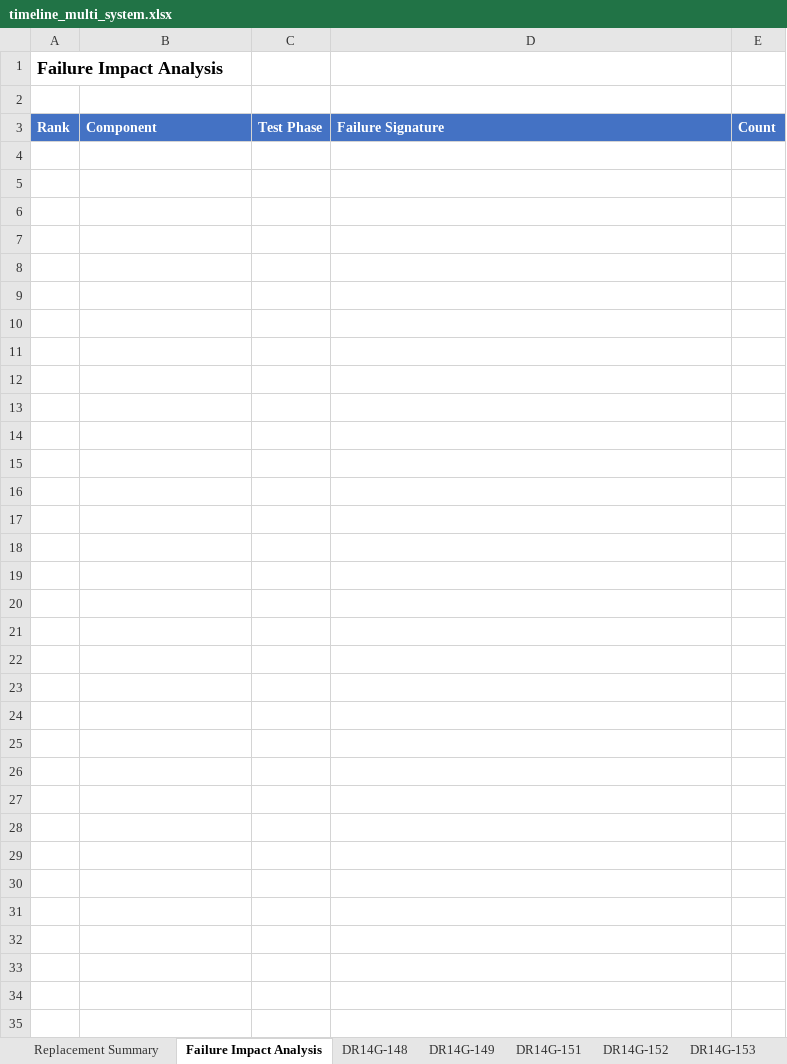
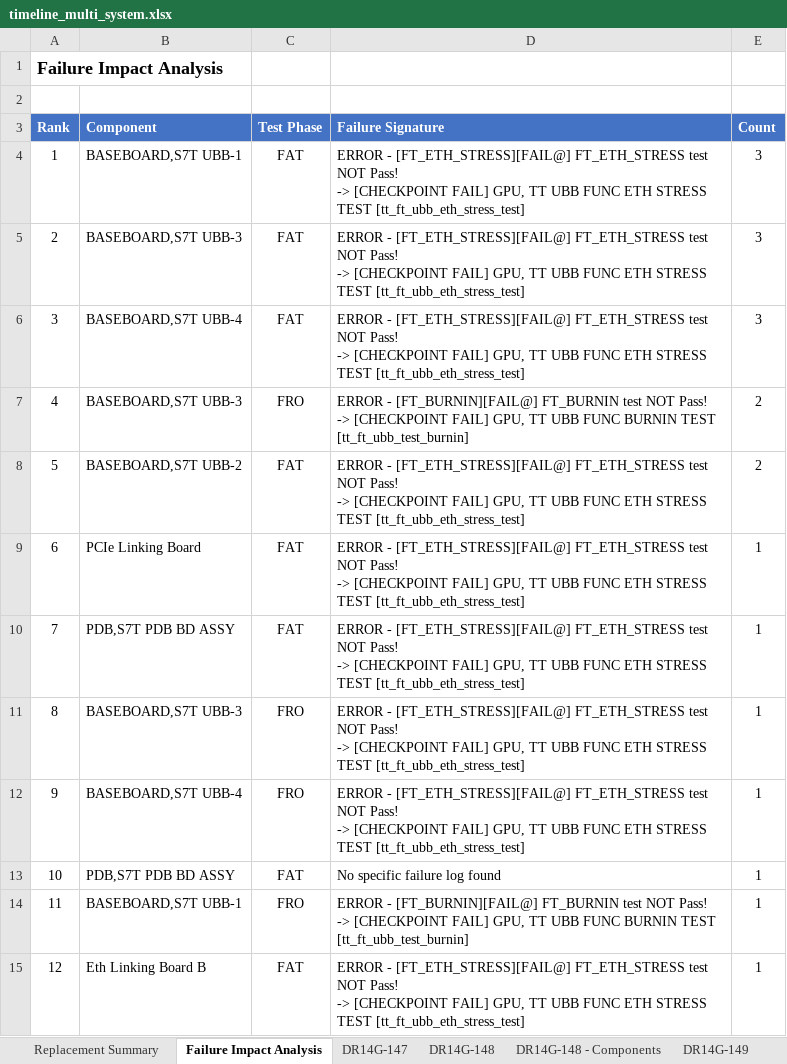
Before and after one commit to aavinothkumartt/aavinothkumartt.github.io, an Excel workbook: WH/SystemAssembly/Parser_Output_WH_System_20260109/timeline_multi_system.xlsx, sheet Failure Impact Analysis, drawn as a sheet; values as stored, in another font and other column widths than the file's, no borders; ↵ is a line break in a cell; the diff names each change by its address in the sheet, - before the commit and + after, or states it on an @@ line.

```diff
--- a/WH/SystemAssembly/Parser_Output_WH_System_20260109/timeline_multi_system.xlsx (sheet Failure Impact Analysis)
+++ b/WH/SystemAssembly/Parser_Output_WH_System_20260109/timeline_multi_system.xlsx (sheet Failure Impact Analysis)
+sheet tab: DR14G-147
+sheet tab: DR14G-148 - Components
+row 4: 1 | BASEBOARD,S7T UBB-1 | FAT | ERROR - [FT_ETH_STRESS][FAIL@] FT_ETH_STRESS test NOT Pass! ↵ -> [CHECKPOINT FAIL] GPU, TT UBB FUNC ETH STRESS TEST [tt_ft_ubb_eth_stress_test] | 3
+row 5: 2 | BASEBOARD,S7T UBB-3 | FAT | ERROR - [FT_ETH_STRESS][FAIL@] FT_ETH_STRESS test NOT Pass! ↵ -> [CHECKPOINT FAIL] GPU, TT UBB FUNC ETH STRESS TEST [tt_ft_ubb_eth_stress_test] | 3
+row 6: 3 | BASEBOARD,S7T UBB-4 | FAT | ERROR - [FT_ETH_STRESS][FAIL@] FT_ETH_STRESS test NOT Pass! ↵ -> [CHECKPOINT FAIL] GPU, TT UBB FUNC ETH STRESS TEST [tt_ft_ubb_eth_stress_test] | 3
+row 7: 4 | BASEBOARD,S7T UBB-3 | FRO | ERROR - [FT_BURNIN][FAIL@] FT_BURNIN test NOT Pass! ↵ -> [CHECKPOINT FAIL] GPU, TT UBB FUNC BURNIN TEST [tt_ft_ubb_test_burnin] | 2
+row 8: 5 | BASEBOARD,S7T UBB-2 | FAT | ERROR - [FT_ETH_STRESS][FAIL@] FT_ETH_STRESS test NOT Pass! ↵ -> [CHECKPOINT FAIL] GPU, TT UBB FUNC ETH STRESS TEST [tt_ft_ubb_eth_stress_test] | 2
+row 9: 6 | PCIe Linking Board | FAT | ERROR - [FT_ETH_STRESS][FAIL@] FT_ETH_STRESS test NOT Pass! ↵ -> [CHECKPOINT FAIL] GPU, TT UBB FUNC ETH STRESS TEST [tt_ft_ubb_eth_stress_test] | 1
+row 10: 7 | PDB,S7T PDB BD ASSY | FAT | ERROR - [FT_ETH_STRESS][FAIL@] FT_ETH_STRESS test NOT Pass! ↵ -> [CHECKPOINT FAIL] GPU, TT UBB FUNC ETH STRESS TEST [tt_ft_ubb_eth_stress_test] | 1
+row 11: 8 | BASEBOARD,S7T UBB-3 | FRO | ERROR - [FT_ETH_STRESS][FAIL@] FT_ETH_STRESS test NOT Pass! ↵ -> [CHECKPOINT FAIL] GPU, TT UBB FUNC ETH STRESS TEST [tt_ft_ubb_eth_stress_test] | 1
+row 12: 9 | BASEBOARD,S7T UBB-4 | FRO | ERROR - [FT_ETH_STRESS][FAIL@] FT_ETH_STRESS test NOT Pass! ↵ -> [CHECKPOINT FAIL] GPU, TT UBB FUNC ETH STRESS TEST [tt_ft_ubb_eth_stress_test] | 1
+row 13: 10 | PDB,S7T PDB BD ASSY | FAT | No specific failure log found | 1
+row 14: 11 | BASEBOARD,S7T UBB-1 | FRO | ERROR - [FT_BURNIN][FAIL@] FT_BURNIN test NOT Pass! ↵ -> [CHECKPOINT FAIL] GPU, TT UBB FUNC BURNIN TEST [tt_ft_ubb_test_burnin] | 1
+row 15: 12 | Eth Linking Board B | FAT | ERROR - [FT_ETH_STRESS][FAIL@] FT_ETH_STRESS test NOT Pass! ↵ -> [CHECKPOINT FAIL] GPU, TT UBB FUNC ETH STRESS TEST [tt_ft_ubb_eth_stress_test] | 1
```
Also changed, not shown: sheet DR14G-148, sheet DR14G-154, sheet DR14G-151, sheet Replacement Summary, sheet DR14G-149, sheet DR14G-153, other sheet tabs, 2 other files.
